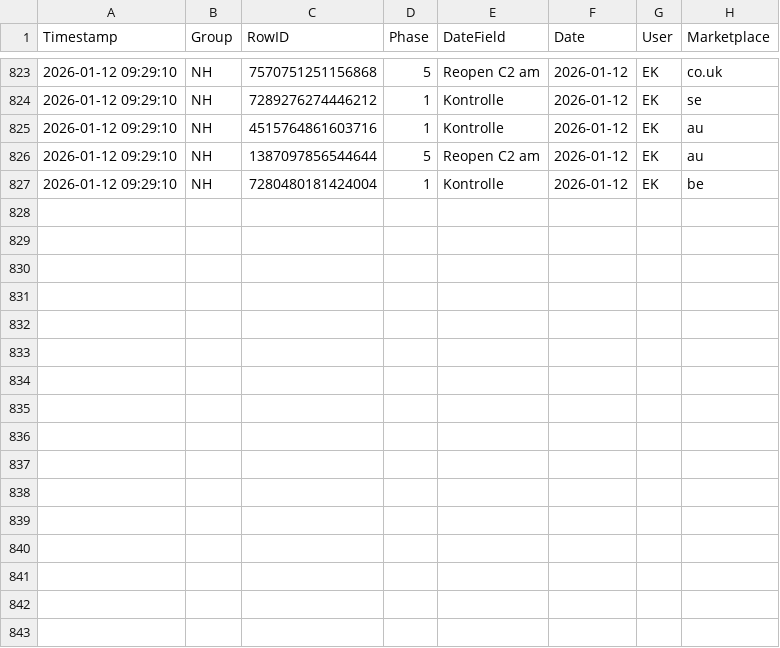
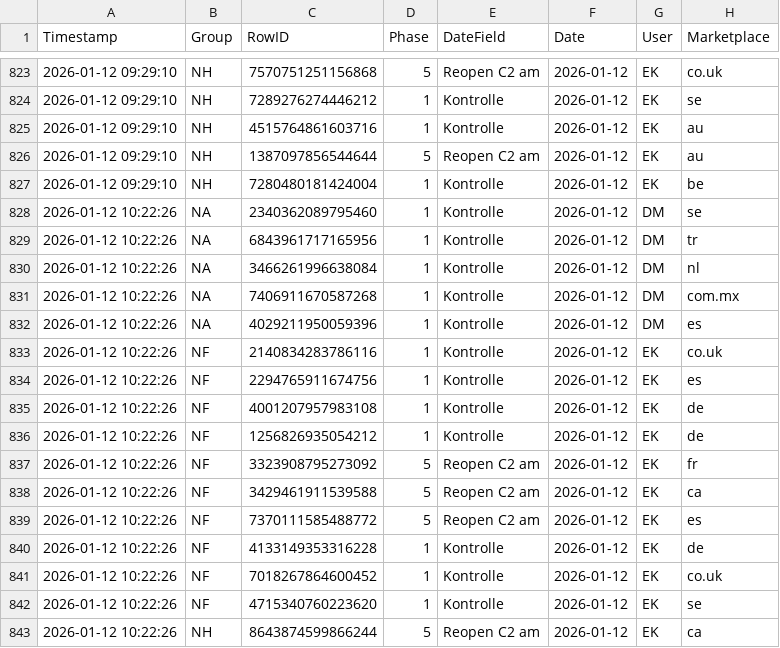
Before and after one commit to fmossig/smartsheet-tracker, a CSV file: tracking_data/change_history.csv, drawn as a sheet; only a part is shown, gaps mark what is left out.

```diff
--- a/tracking_data/change_history.csv
+++ b/tracking_data/change_history.csv
@@ -827 +827,17 @@ Timestamp,Group,RowID,Phase,DateField,Date,User,Marketplace
 2026-01-12 09:29:10,NH,7280480181424004,1,Kontrolle,2026-01-12,EK,be
+2026-01-12 10:22:26,NA,2340362089795460,1,Kontrolle,2026-01-12,DM,se
+2026-01-12 10:22:26,NA,6843961717165956,1,Kontrolle,2026-01-12,DM,tr
+2026-01-12 10:22:26,NA,3466261996638084,1,Kontrolle,2026-01-12,DM,nl
+2026-01-12 10:22:26,NA,7406911670587268,1,Kontrolle,2026-01-12,DM,com.mx
+2026-01-12 10:22:26,NA,4029211950059396,1,Kontrolle,2026-01-12,DM,es
+2026-01-12 10:22:26,NF,2140834283786116,1,Kontrolle,2026-01-12,EK,co.uk
+2026-01-12 10:22:26,NF,2294765911674756,1,Kontrolle,2026-01-12,EK,es
+2026-01-12 10:22:26,NF,4001207957983108,1,Kontrolle,2026-01-12,EK,de
+2026-01-12 10:22:26,NF,1256826935054212,1,Kontrolle,2026-01-12,EK,de
+2026-01-12 10:22:26,NF,3323908795273092,5,Reopen C2 am,2026-01-12,EK,fr
+2026-01-12 10:22:26,NF,3429461911539588,5,Reopen C2 am,2026-01-12,EK,ca
+2026-01-12 10:22:26,NF,7370111585488772,5,Reopen C2 am,2026-01-12,EK,es
+2026-01-12 10:22:26,NF,4133149353316228,1,Kontrolle,2026-01-12,EK,de
+2026-01-12 10:22:26,NF,7018267864600452,1,Kontrolle,2026-01-12,EK,co.uk
+2026-01-12 10:22:26,NF,4715340760223620,1,Kontrolle,2026-01-12,EK,se
+2026-01-12 10:22:26,NH,8643874599866244,5,Reopen C2 am,2026-01-12,EK,ca
```
Also changed, not shown: 1 other file.
